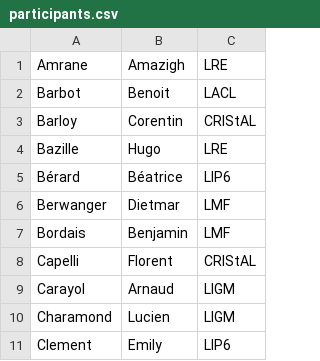
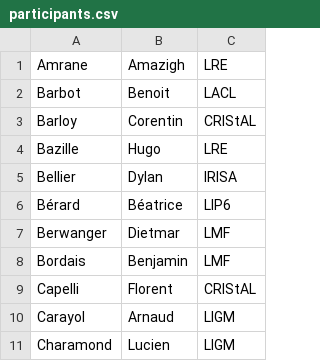
Before and after one commit to ulifahrenberg/jdaal2023, a CSV file: participants.csv, drawn as a sheet; only a part is shown; the shorter side is filled out with more unchanged rows.

Commit message:
add participants to index

```diff
--- a/participants.csv
+++ b/participants.csv
@@ -4,2 +4,3 @@ Barloy,Corentin,CRIStAL
 Bazille,Hugo,LRE
+Bellier,Dylan,IRISA
 Bérard,Béatrice,LIP6
```
Also changed, not shown: 1 other file.
